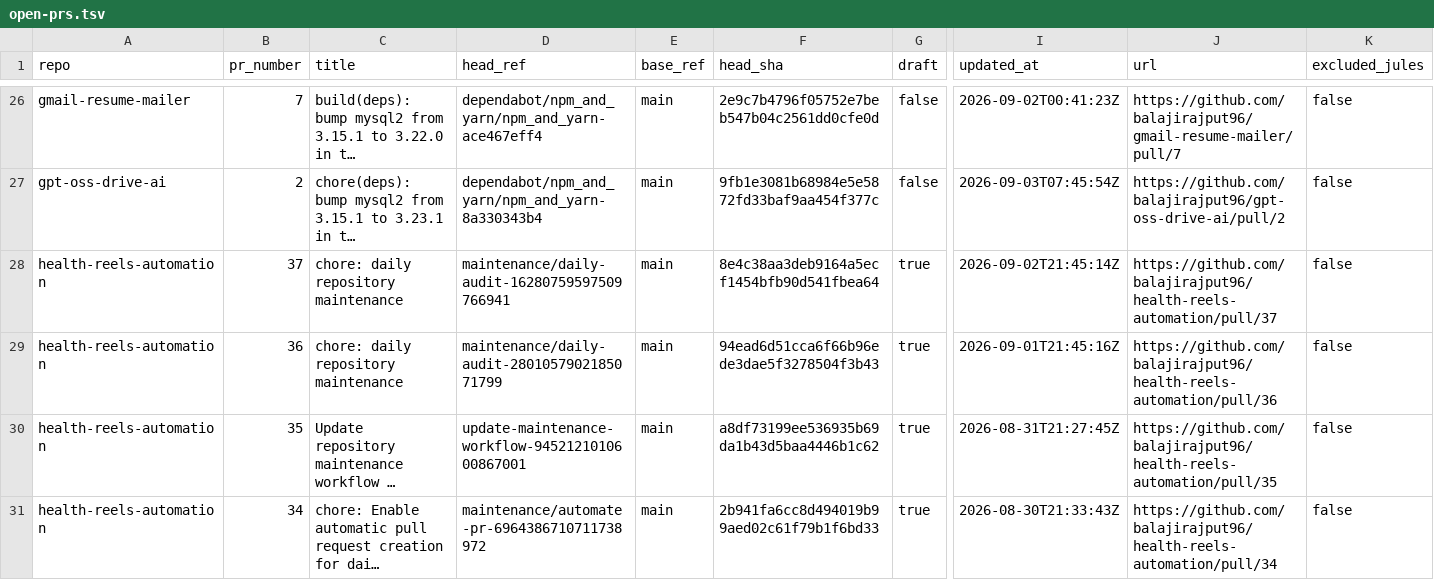
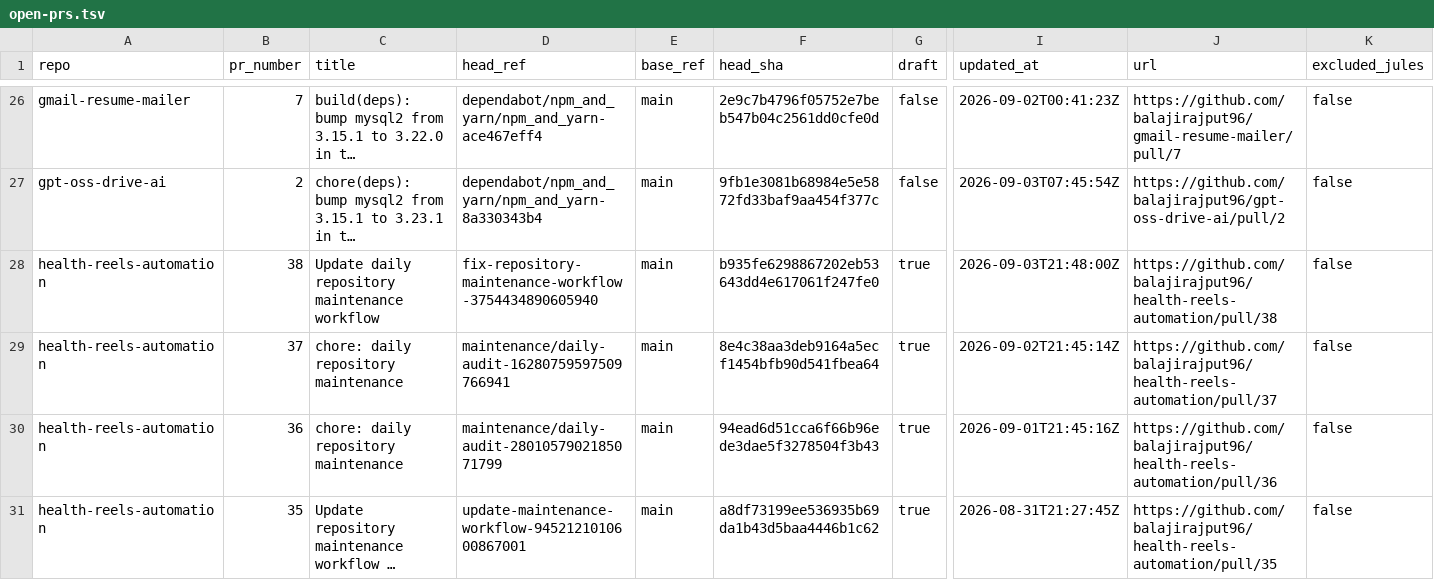
Before and after one commit to balajirajput96/github-audit-automation, a TSV file: artifacts/open-prs.tsv, drawn as a sheet; only a part is shown, gaps mark what is left out; the shorter side is filled out with more unchanged rows; long unchanged cells end in …; rows hold the shown columns only; the diff names each change by its address in the sheet, - before the commit and + after, or states it on an @@ line.

```diff
--- a/artifacts/open-prs.tsv
+++ b/artifacts/open-prs.tsv
+row 28: health-reels-automation | 38 | Update daily repository maintenance workflow | fix-repository-maintenance-workflow-3754434890605940 | main | b935fe6298867202eb53643dd4e617061f247fe0 | true | 2026-09-03T21:48:00Z | https://github.com/balajirajput96/health-reels-automation/pull/38 | false
```
Also changed, not shown: artifacts/recent-failures.tsv, artifacts/recent-runs.tsv, 4 other files.
